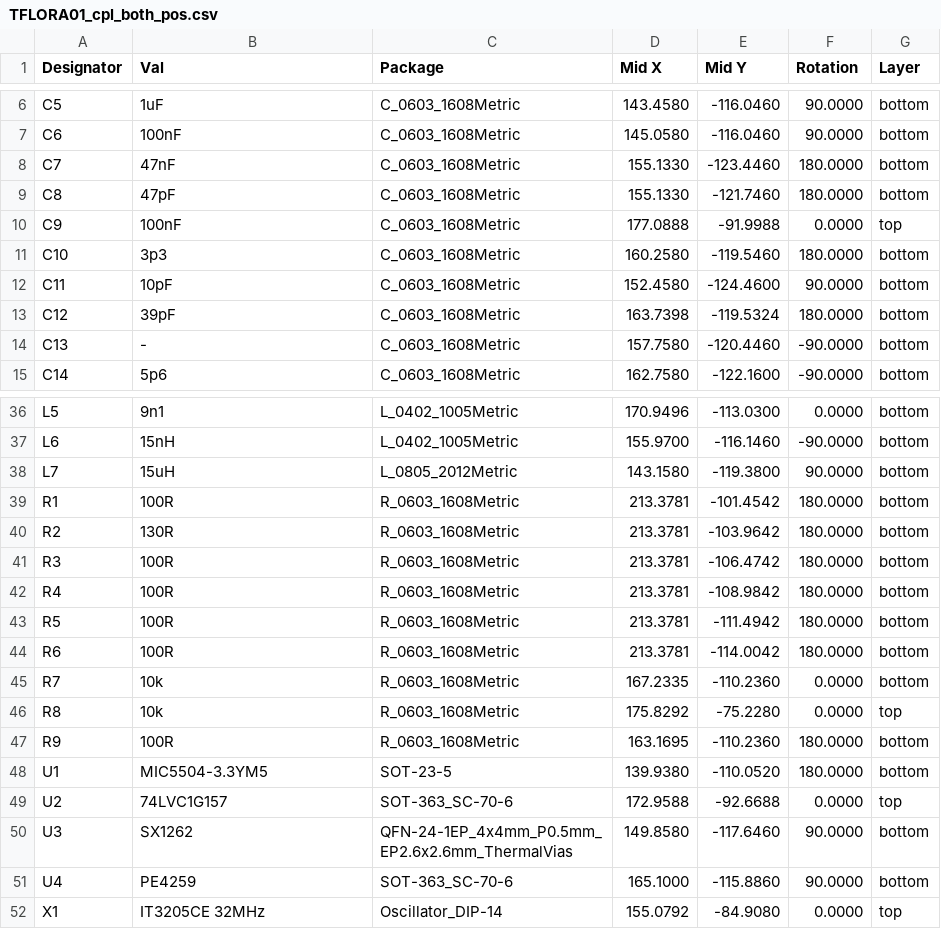
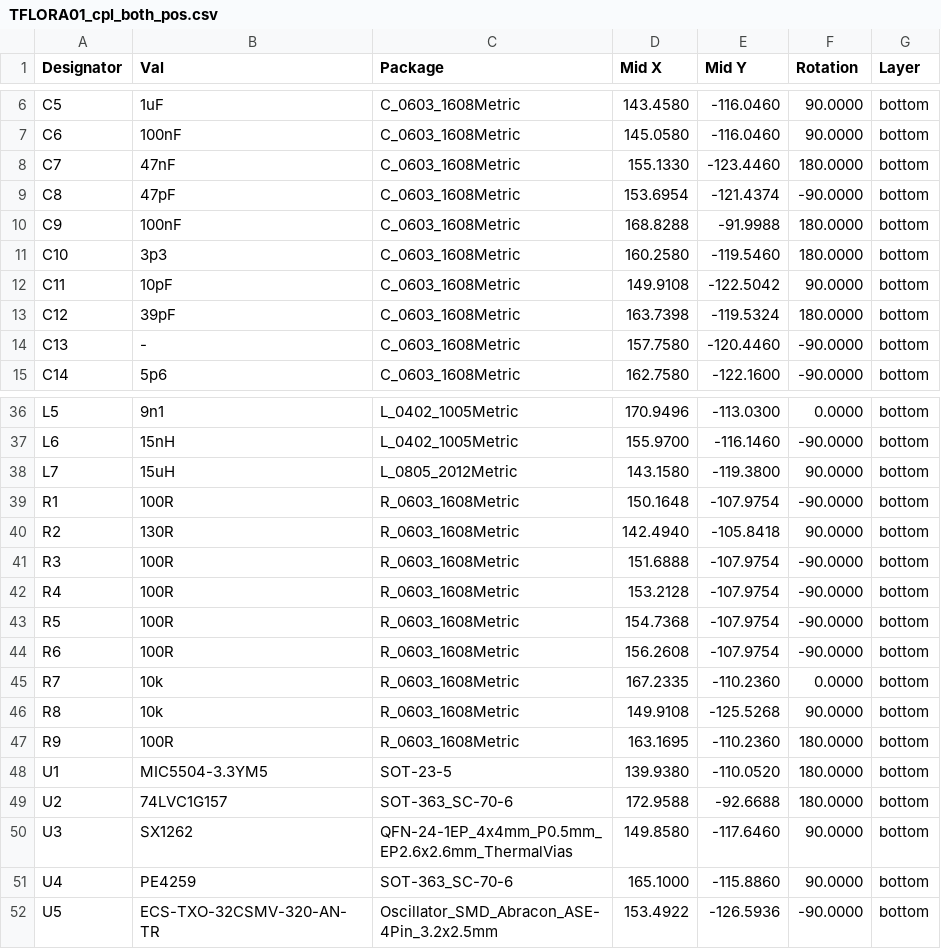
Before and after one commit to ThunderFly-aerospace/TFLORA01, a CSV file: hw/cam_profi/assembly/PnP/TFLORA01_cpl_both_pos.csv, drawn as a sheet; only a part is shown, gaps mark what is left out; the diff covers the shown part only.

```diff
--- a/hw/cam_profi/assembly/PnP/TFLORA01_cpl_both_pos.csv
+++ b/hw/cam_profi/assembly/PnP/TFLORA01_cpl_both_pos.csv
@@ -8,6 +8,6 @@ Designator,Val,Package,Mid X,Mid Y,Rotation,Layer
 "C7","47nF","C_0603_1608Metric",155.1330,-123.4460,180.0000,bottom
-"C8","47pF","C_0603_1608Metric",155.1330,-121.7460,180.0000,bottom
-"C9","100nF","C_0603_1608Metric",177.0888,-91.9988,0.0000,top
+"C8","47pF","C_0603_1608Metric",153.6954,-121.4374,-90.0000,bottom
+"C9","100nF","C_0603_1608Metric",168.8288,-91.9988,180.0000,bottom
 "C10","3p3","C_0603_1608Metric",160.2580,-119.5460,180.0000,bottom
-"C11","10pF","C_0603_1608Metric",152.4580,-124.4600,90.0000,bottom
+"C11","10pF","C_0603_1608Metric",149.9108,-122.5042,90.0000,bottom
 "C12","39pF","C_0603_1608Metric",163.7398,-119.5324,180.0000,bottom
@@ -38,15 +38,15 @@ Designator,Val,Package,Mid X,Mid Y,Rotation,Layer
 "L7","15uH","L_0805_2012Metric",143.1580,-119.3800,90.0000,bottom
-"R1","100R","R_0603_1608Metric",213.3781,-101.4542,180.0000,bottom
-"R2","130R","R_0603_1608Metric",213.3781,-103.9642,180.0000,bottom
-"R3","100R","R_0603_1608Metric",213.3781,-106.4742,180.0000,bottom
-"R4","100R","R_0603_1608Metric",213.3781,-108.9842,180.0000,bottom
-"R5","100R","R_0603_1608Metric",213.3781,-111.4942,180.0000,bottom
-"R6","100R","R_0603_1608Metric",213.3781,-114.0042,180.0000,bottom
+"R1","100R","R_0603_1608Metric",150.1648,-107.9754,-90.0000,bottom
+"R2","130R","R_0603_1608Metric",142.4940,-105.8418,90.0000,bottom
+"R3","100R","R_0603_1608Metric",151.6888,-107.9754,-90.0000,bottom
+"R4","100R","R_0603_1608Metric",153.2128,-107.9754,-90.0000,bottom
+"R5","100R","R_0603_1608Metric",154.7368,-107.9754,-90.0000,bottom
+"R6","100R","R_0603_1608Metric",156.2608,-107.9754,-90.0000,bottom
 "R7","10k","R_0603_1608Metric",167.2335,-110.2360,0.0000,bottom
-"R8","10k","R_0603_1608Metric",175.8292,-75.2280,0.0000,top
+"R8","10k","R_0603_1608Metric",149.9108,-125.5268,90.0000,bottom
 "R9","100R","R_0603_1608Metric",163.1695,-110.2360,180.0000,bottom
 "U1","MIC5504-3.3YM5","SOT-23-5",139.9380,-110.0520,180.0000,bottom
-"U2","74LVC1G157","SOT-363_SC-70-6",172.9588,-92.6688,0.0000,top
+"U2","74LVC1G157","SOT-363_SC-70-6",172.9588,-92.6688,180.0000,bottom
 "U3","SX1262","QFN-24-1EP_4x4mm_P0.5mm_EP2.6x2.6mm_ThermalVias",149.8580,-117.6460,90.0000,bottom
 "U4","PE4259","SOT-363_SC-70-6",165.1000,-115.8860,90.0000,bottom
-"X1","IT3205CE 32MHz","Oscillator_DIP-14",155.0792,-84.9080,0.0000,top
+"U5","ECS-TXO-32CSMV-320-AN-TR","Oscillator_SMD_Abracon_ASE-4Pin_3.2x2.5mm",153.4922,-126.5936,-90.0000,bottom
```
Also changed, not shown: 7 edited cells elsewhere in this file, hw/cam_profi/assembly/TFLORA01-bom.csv, hw/cam_profi/assembly/TFLORA01-bom_nogroup.csv, 43 other files.
